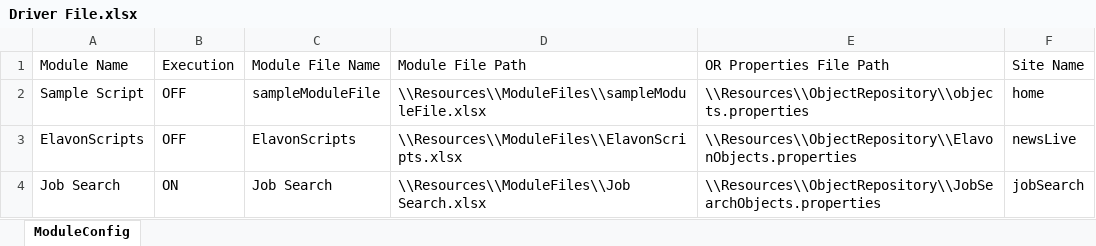
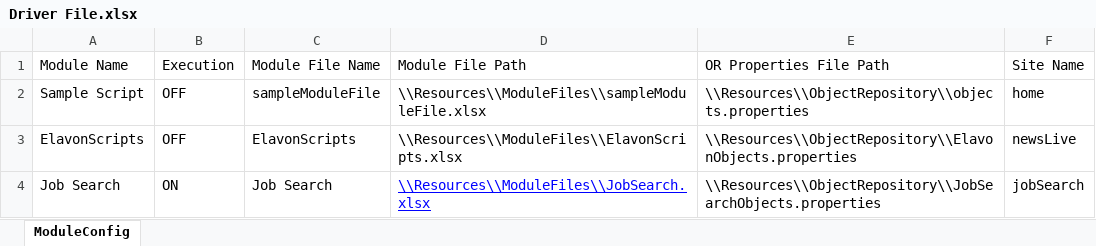
Before and after one commit to satanic-warhamster/WarhamsterTestAutomationFramework, an Excel workbook: framework-design/Resources/DriverFile/Driver File.xlsx, sheet ModuleConfig, drawn as a sheet; values as stored, in another font and other column widths than the file's, no borders; the diff names each change by its address in the sheet, - before the commit and + after, or states it on an @@ line.

Commit message:
The framework is perfectly setup for script development. Started working on a smoke script for Amazon

```diff
--- a/framework-design/Resources/DriverFile/Driver File.xlsx (sheet ModuleConfig)
+++ b/framework-design/Resources/DriverFile/Driver File.xlsx (sheet ModuleConfig)
-D4: \\Resources\\ModuleFiles\\Job Search.xlsx
+D4: \\Resources\\ModuleFiles\\JobSearch.xlsx
@@ D4 underline: off → on, text colour: black → #0000FF @@
```
Also changed, not shown: framework-design/Resources/ModuleFiles/JobSearch.xlsx, 29 other files.
